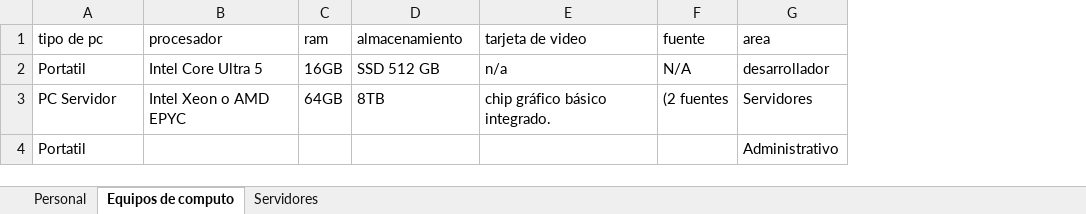
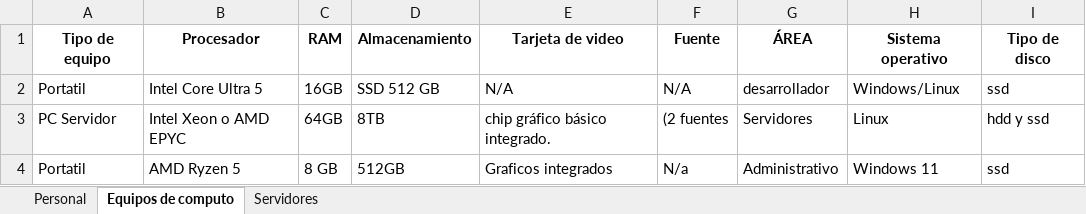
Before and after one commit to smorac10-pixel/Documentacion_NaiApp, an Excel workbook: Trimestre II/PROJECT.NAIAPP/Plantilla de Costos programadores.xlsx, sheet Equipos de computo, drawn as a sheet; values as stored, in another font and other column widths than the file's, no borders; charts and pictures not drawn; removed rows and columns are numbered as before the commit, all else as after; the diff names each change by its address in the sheet, - before the commit and + after, or states it on an @@ line.

Commit message:
actualización ficha tecnica equipos

```diff
--- a/Trimestre II/PROJECT.NAIAPP/Plantilla de Costos programadores.xlsx (sheet Equipos de computo)
+++ b/Trimestre II/PROJECT.NAIAPP/Plantilla de Costos programadores.xlsx (sheet Equipos de computo)
+column H, rows 2-3: Windows/Linux | Linux
+column I, rows 2-3: ssd | hdd y ssd
-row 1: tipo de pc | procesador | ram | almacenamiento | tarjeta de video | fuente | area
+row 1: Tipo de equipo | Procesador | RAM | Almacenamiento | Tarjeta de video | Fuente | ÁREA | Sistema operativo | Tipo de disco
-E2: n/a
+E2: N/A
-row 4: Portatil |  |  |  |  |  | Administrativo
+row 4: Portatil | AMD Ryzen 5 | 8 GB | 512GB | Graficos integrados | N/a | Administrativo | Windows 11 | ssd
```
